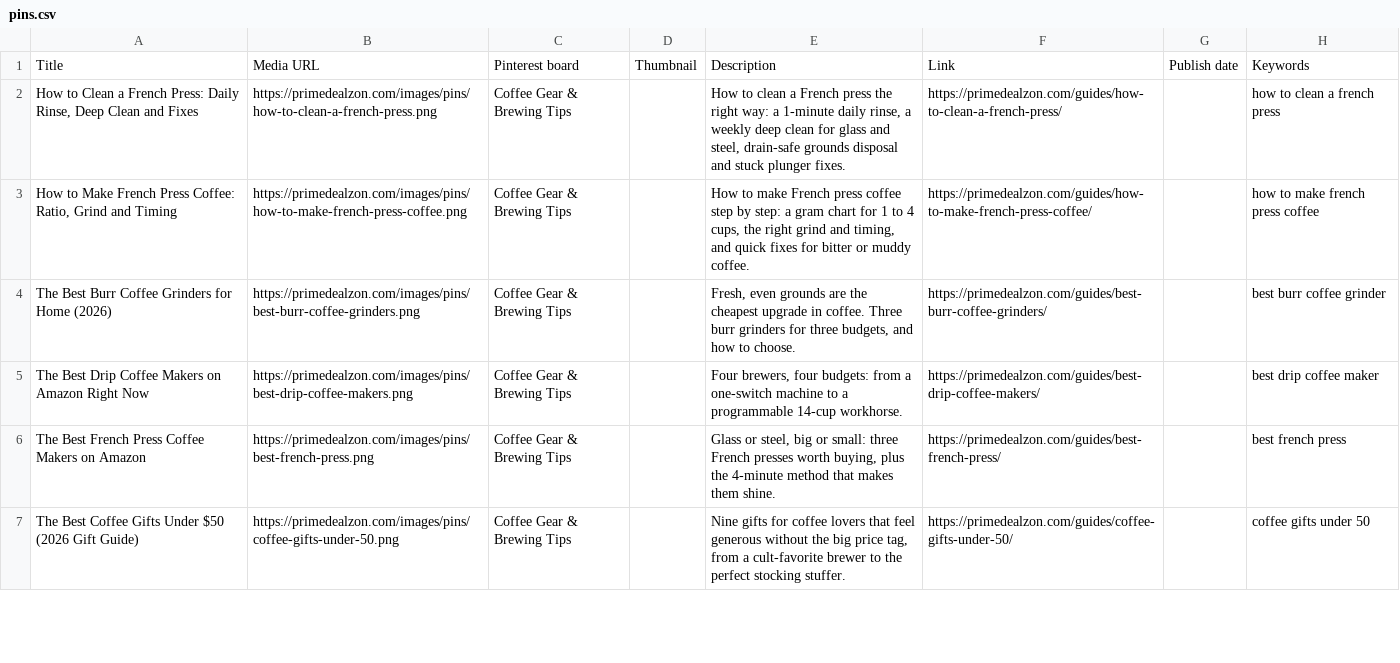
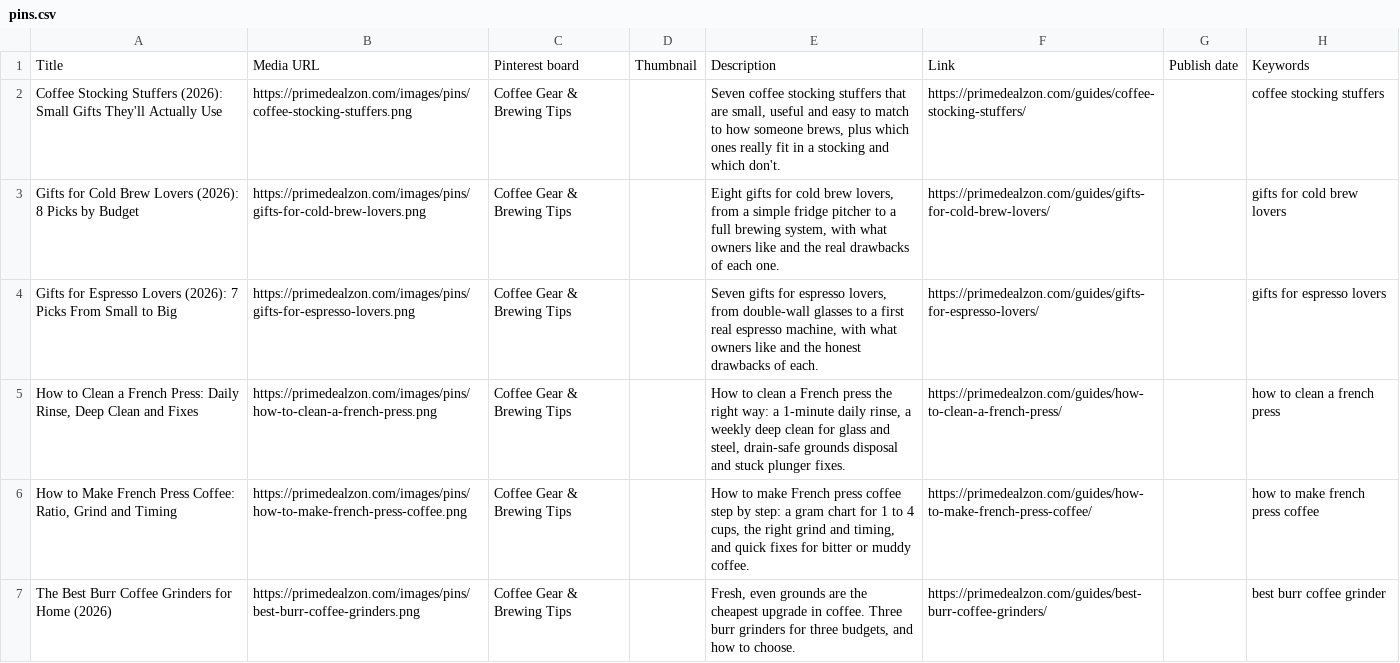
Before and after one commit to arafattakey/primedealzon, a CSV file: pins.csv, drawn as a sheet; only a part is shown; the shorter side is filled out with more unchanged rows; the diff names each change by its address in the sheet, - before the commit and + after, or states it on an @@ line.

```diff
--- a/pins.csv
+++ b/pins.csv
+row 2: Coffee Stocking Stuffers (2026): Small Gifts They'll Actually Use | https://primedealzon.com/images/pins/coffee-stocking-stuffers.png | Coffee Gear & Brewing Tips |  | Seven coffee stocking stuffers that are small, useful and easy to match to how someone brews, plus which ones really fit in a stocking and which don't. | https://primedealzon.com/guides/coffee-stocking-stuffers/ |  | coffee stocking stuffers
+row 3: Gifts for Cold Brew Lovers (2026): 8 Picks by Budget | https://primedealzon.com/images/pins/gifts-for-cold-brew-lovers.png | Coffee Gear & Brewing Tips |  | Eight gifts for cold brew lovers, from a simple fridge pitcher to a full brewing system, with what owners like and the real drawbacks of each one. | https://primedealzon.com/guides/gifts-for-cold-brew-lovers/ |  | gifts for cold brew lovers
+row 4: Gifts for Espresso Lovers (2026): 7 Picks From Small to Big | https://primedealzon.com/images/pins/gifts-for-espresso-lovers.png | Coffee Gear & Brewing Tips |  | Seven gifts for espresso lovers, from double-wall glasses to a first real espresso machine, with what owners like and the honest drawbacks of each. | https://primedealzon.com/guides/gifts-for-espresso-lovers/ |  | gifts for espresso lovers
```
Also changed, not shown: 28 other files.
